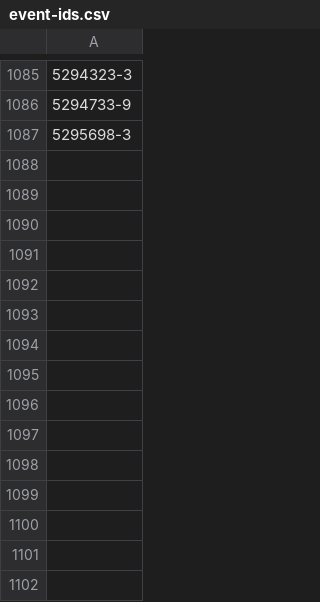
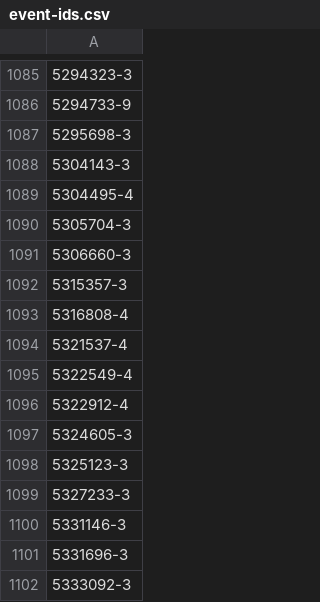
Before and after one commit to ajuna-network/ajuna-pallets, a CSV file: affiliate-fix-scripts/event-ids.csv, drawn as a sheet; only a part is shown, gaps mark what is left out.

```diff
--- a/affiliate-fix-scripts/event-ids.csv
+++ b/affiliate-fix-scripts/event-ids.csv
@@ -1087 +1087,16 @@
 "5295698-3",
+"5304143-3",
+"5304495-4",
+"5305704-3",
+"5306660-3",
+"5315357-3",
+"5316808-4",
+"5321537-4",
+"5322549-4",
+"5322912-4",
+"5324605-3",
+"5325123-3",
+"5327233-3",
+"5331146-3",
+"5331696-3",
+"5333092-3",
```
Also changed, not shown: affiliate-fix-scripts/affiliatee-chains.csv, affiliate-fix-scripts/event-accounts.csv.
